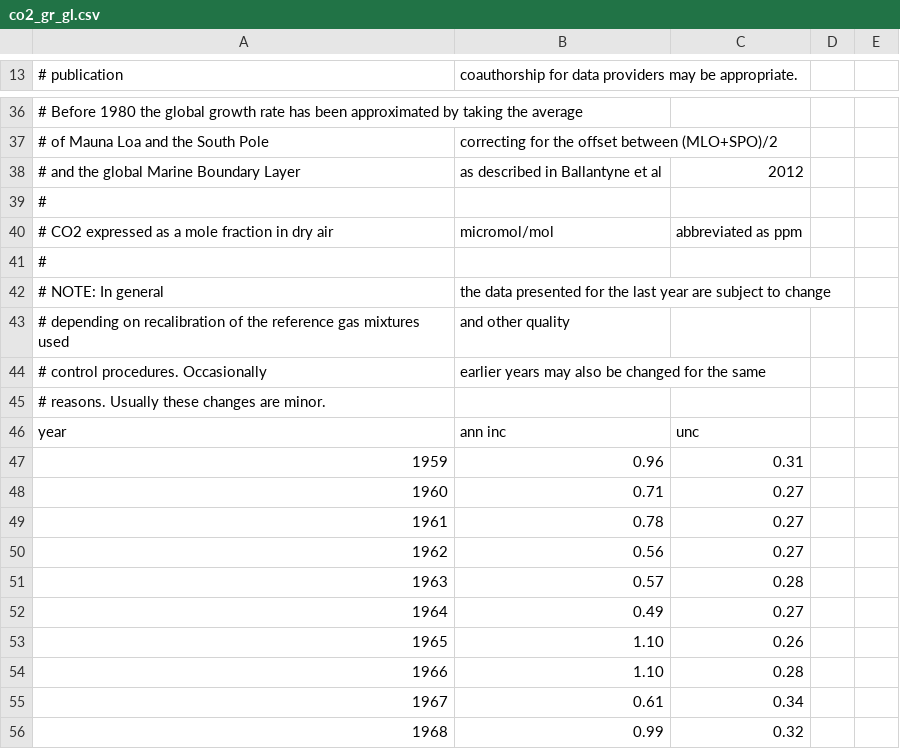
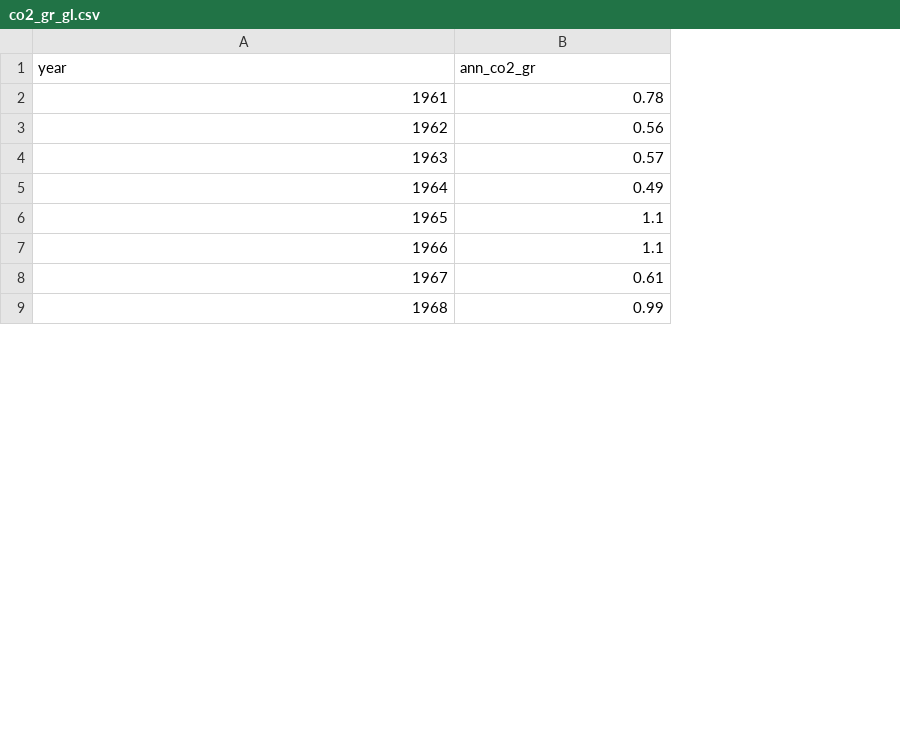
Before and after one commit to scherelu/Climate_MachineLearning, a CSV file: data/annual/co2_gr_gl.csv, drawn as a sheet; only a part is shown, gaps mark what is left out; removed rows and columns are numbered as before the commit, all else as after; the diff covers the shown part only; the diff names each change by its address in the sheet, - before the commit and + after, or states it on an @@ line.

```diff
--- a/data/annual/co2_gr_gl.csv
+++ b/data/annual/co2_gr_gl.csv
-column C, rows 49-56: 0.27 | 0.27 | 0.28 | 0.27 | 0.26 | 0.28 | 0.34 | 0.32
-column D, empty
-column E, empty
@@ column A (year) renumbered in row 1 @@
-B1: coauthorship for data providers may be appropriate.
+B1: ann_co2_gr
-row 36: # Before 1980 the global growth rate has been approximated by taking the average
-row 37: # of Mauna Loa and the South Pole | correcting for the offset between (MLO+SPO)/2
-row 38: # and the global Marine Boundary Layer | as described in Ballantyne et al | 2012
-row 39: #
-row 40: # CO2 expressed as a mole fraction in dry air | micromol/mol | abbreviated as ppm
-row 41: #
-row 42: # NOTE: In general | the data presented for the last year are subject to change
-row 43: # depending on recalibration of the reference gas mixtures used | and other quality
-row 44: # control procedures. Occasionally | earlier years may also be changed for the same
-row 45: # reasons. Usually these changes are minor.
-row 46: year | ann inc | unc
-row 47: 1959 | 0.96 | 0.31
-row 48: 1960 | 0.71 | 0.27
-B6:B7 (ann_co2_gr): 1.10
+B6:B7 (ann_co2_gr): 1.1
```
Also changed, not shown: 34 removed rows and 3 edited cells elsewhere in this file, data/annual/ch4_annmean_gl.csv, data/annual/co2_annmean_gl.csv, 8 other files.
